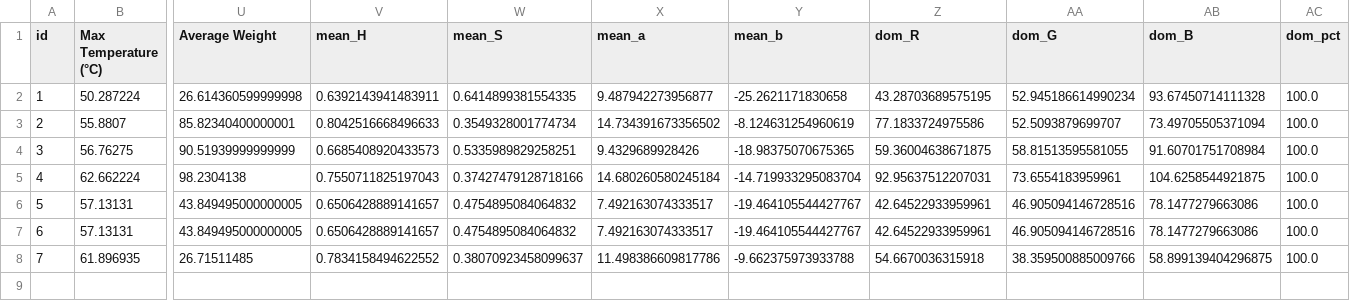
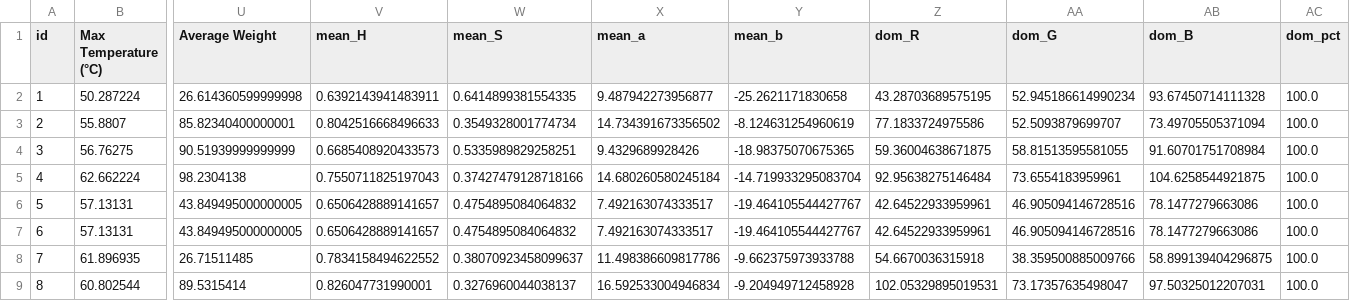
Before and after one commit to FabioDani2295/CoffeeController, a CSV file: CoffeStatistics.csv, drawn as a sheet; only a part is shown, gaps mark what is left out; rows hold the shown columns only; the diff names each change by its address in the sheet, - before the commit and + after, or states it on an @@ line.

```diff
--- a/CoffeStatistics.csv
+++ b/CoffeStatistics.csv
-Z5 (dom_R): 92.95637512207031
+Z5 (dom_R): 92.95638275146484
+row 9: 8 | 60.802544 | 89.5315414 | 0.826047731990001 | 0.3276960044038137 | 16.592533004946834 | -9.204949712458928 | 102.05329895019531 | 73.17357635498047 | 97.50325012207031 | 100.0
```
Also changed, not shown: 1 other file.
